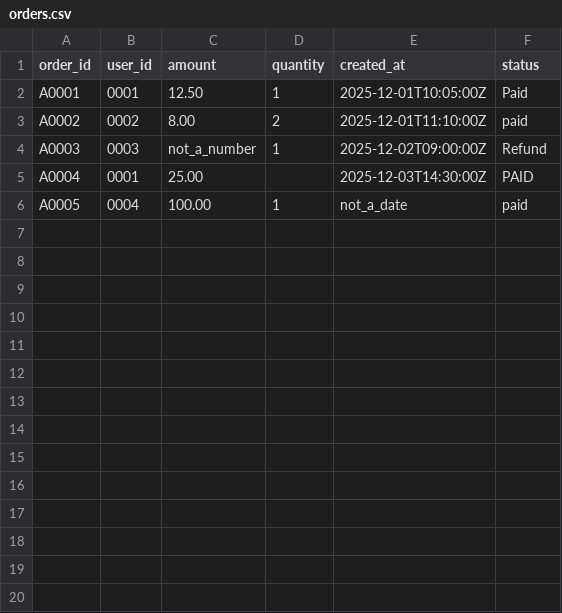
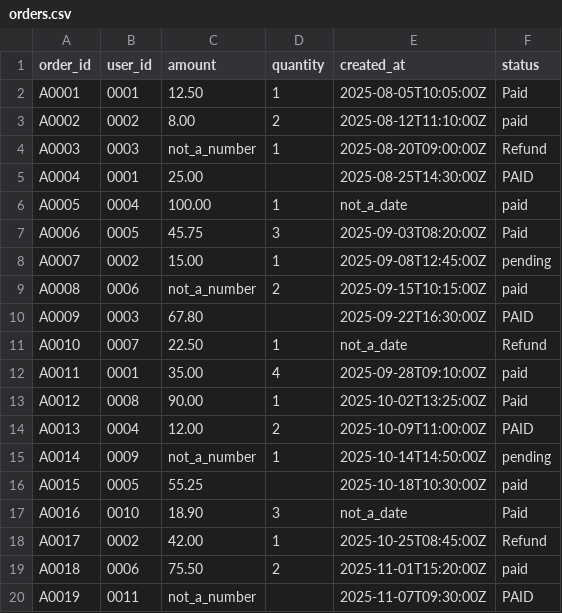
Before and after one commit to Wajnmq/week2-data-work, a CSV file: data/raw/orders.csv, drawn as a sheet; only a part is shown; the diff covers the shown part only.

Commit message:
update raw orders data

```diff
--- a/data/raw/orders.csv
+++ b/data/raw/orders.csv
@@ -1,6 +1,20 @@
 order_id,user_id,amount,quantity,created_at,status
-A0001,0001,12.50,1,2025-12-01T10:05:00Z,Paid
-A0002,0002,8.00,2,2025-12-01T11:10:00Z,paid
-A0003,0003,not_a_number,1,2025-12-02T09:00:00Z,Refund
-A0004,0001,25.00,,2025-12-03T14:30:00Z,PAID
+A0001,0001,12.50,1,2025-08-05T10:05:00Z,Paid
+A0002,0002,8.00,2,2025-08-12T11:10:00Z,paid
+A0003,0003,not_a_number,1,2025-08-20T09:00:00Z,Refund
+A0004,0001,25.00,,2025-08-25T14:30:00Z,PAID
 A0005,0004,100.00,1,not_a_date,paid
+A0006,0005,45.75,3,2025-09-03T08:20:00Z,Paid
+A0007,0002,15.00,1,2025-09-08T12:45:00Z,pending
+A0008,0006,not_a_number,2,2025-09-15T10:15:00Z,paid
+A0009,0003,67.80,,2025-09-22T16:30:00Z,PAID
+A0010,0007,22.50,1,not_a_date,Refund
+A0011,0001,35.00,4,2025-09-28T09:10:00Z,paid
+A0012,0008,90.00,1,2025-10-02T13:25:00Z,Paid
+A0013,0004,12.00,2,2025-10-09T11:00:00Z,PAID
+A0014,0009,not_a_number,1,2025-10-14T14:50:00Z,pending
+A0015,0005,55.25,,2025-10-18T10:30:00Z,paid
+A0016,0010,18.90,3,not_a_date,Paid
+A0017,0002,42.00,1,2025-10-25T08:45:00Z,Refund
+A0018,0006,75.50,2,2025-11-01T15:20:00Z,paid
+A0019,0011,not_a_number,,2025-11-07T09:30:00Z,PAID
```
Also changed, not shown: 11 added rows elsewhere in this file.
